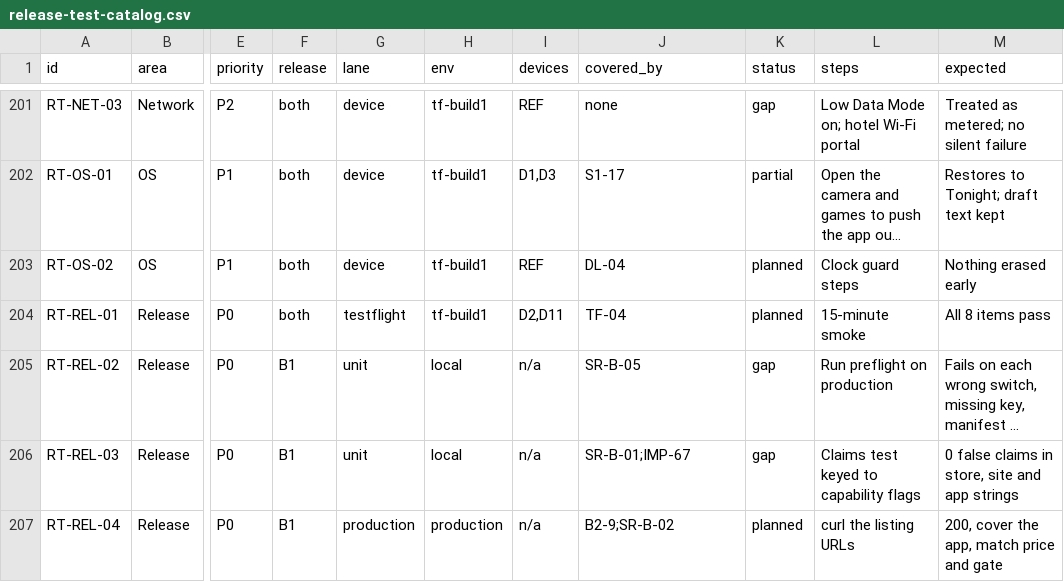
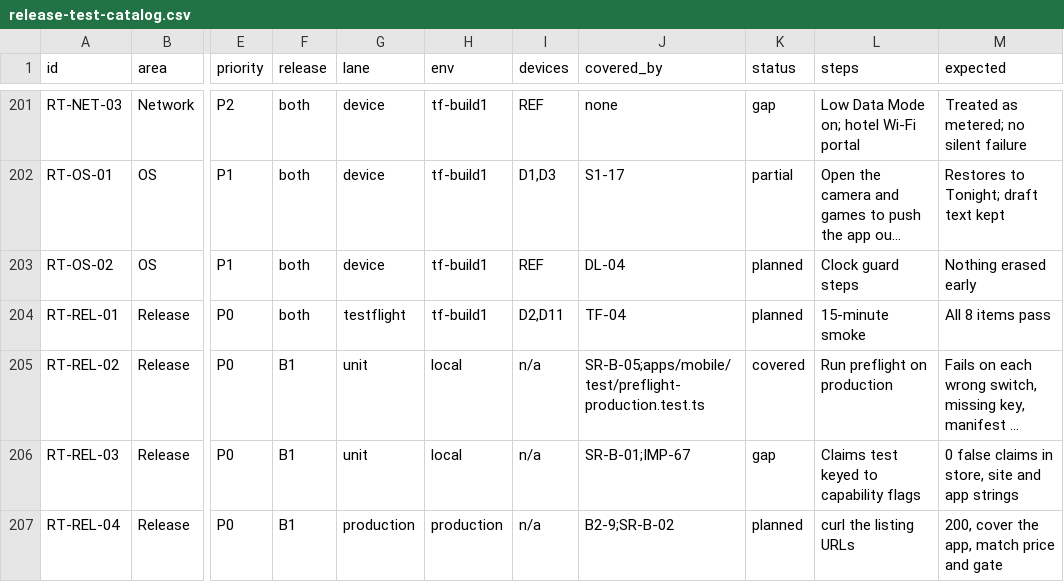
Before and after one commit to thesaurabhpareek/earlyletters, a CSV file: docs/qa/release-test-catalog.csv, drawn as a sheet; only a part is shown, gaps mark what is left out; long unchanged cells end in …; the diff covers the shown part only; the diff names each change by its address in the sheet, - before the commit and + after, or states it on an @@ line.

```diff
--- a/docs/qa/release-test-catalog.csv
+++ b/docs/qa/release-test-catalog.csv
-J205 (covered_by): SR-B-05
+J205 (covered_by): SR-B-05;apps/mobile/test/preflight-production.test.ts
-K205 (status): gap
+K205 (status): covered
```
Also changed, not shown: 15 edited cells elsewhere in this file, 2 other files.
